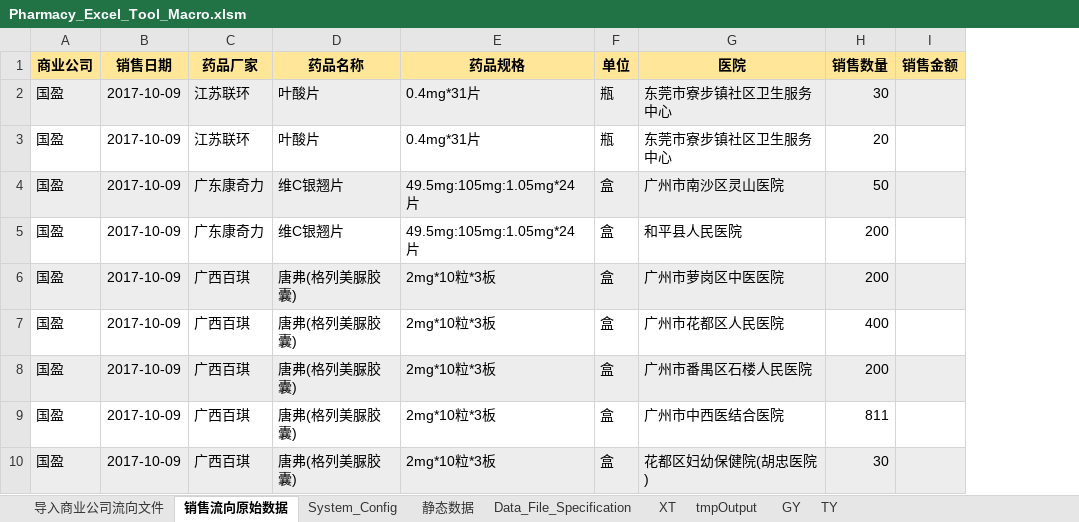
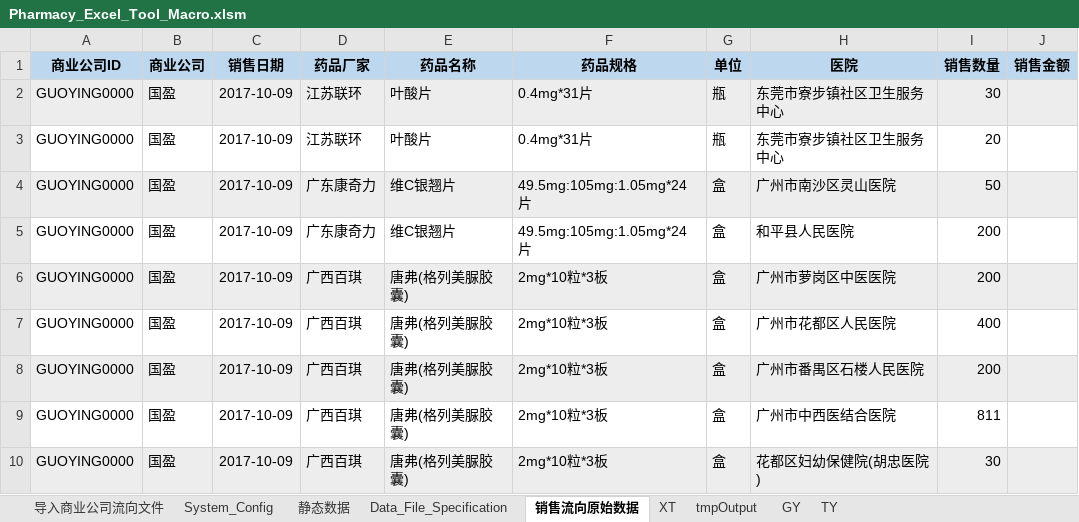
Before and after one commit to Thesaurus0/Pharmacy_Excel_Tool_Macro, an Excel workbook: Pharmacy_Excel_Tool_Macro.xlsm, sheet 销售流向原始数据, drawn as a sheet; only a part is shown; values as stored, in another font and other column widths than the file's, no borders; addresses are those after the commit; the diff names each change by its address in the sheet, - before the commit and + after, or states it on an @@ line.

```diff
--- a/Pharmacy_Excel_Tool_Macro.xlsm (sheet 销售流向原始数据)
+++ b/Pharmacy_Excel_Tool_Macro.xlsm (sheet 销售流向原始数据)
@@ sheet tab order changed: 导入商业公司流向文件 | System_Config | 静态数据 | Data_File_Specification | 销售流向原始数据 | XT | tmpOutput | GY | TY @@
+column A (商业公司ID), rows 2-10: all GUOYING0000
-B1:J1 fill: #FFE699
+B1:J1 fill: #BDD7EE
```
Also changed, not shown: sheet Data_File_Specification, sheet 静态数据, sheet System_Config, charts or pictures.
